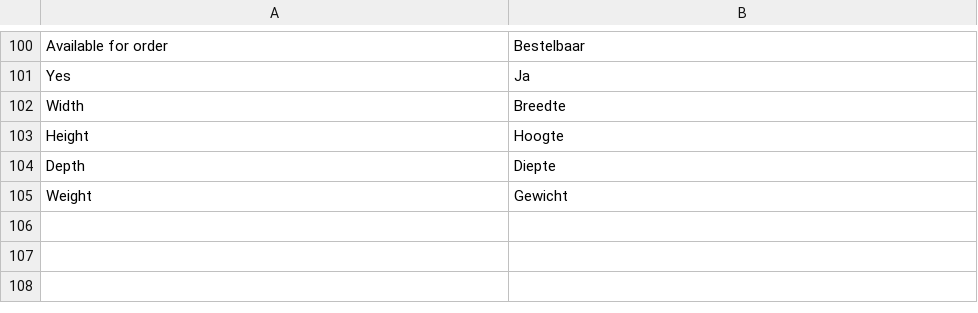
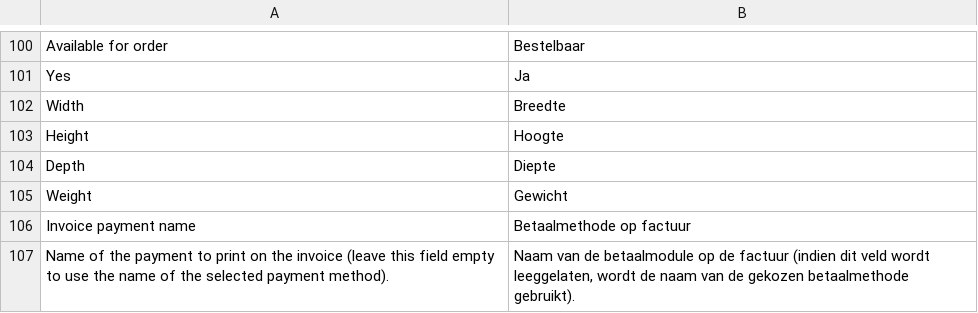
Before and after one commit to EffectConnect/MarketplacesPluginPS17, a CSV file: i18n/nl_NL.csv, drawn as a sheet; only a part is shown, gaps mark what is left out; the diff names each change by its address in the sheet, - before the commit and + after, or states it on an @@ line.

Commit message:
Added setting to display custom payment title on invoice.

```diff
--- a/i18n/nl_NL.csv
+++ b/i18n/nl_NL.csv
+row 106: Invoice payment name | Betaalmethode op factuur
+row 107: Name of the payment to print on the invoice (leave this field empty to use the name of the selected payment method). | Naam van de betaalmodule op de factuur (indien dit veld wordt leeggelaten, wordt de naam van de gekozen betaalmethode gebruikt).
```
Also changed, not shown: 9 other files.
